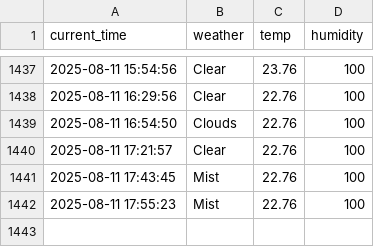
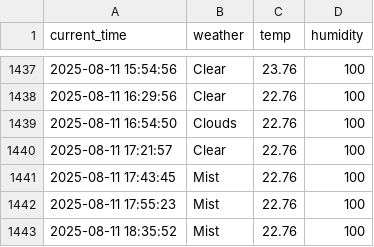
Before and after one commit to nayeho/seoul_weather_5_m, a CSV file: seoul_weather.csv, drawn as a sheet; only a part is shown, gaps mark what is left out; the diff names each change by its address in the sheet, - before the commit and + after, or states it on an @@ line.

```diff
--- a/seoul_weather.csv
+++ b/seoul_weather.csv
+row 1443: 2025-08-11 18:35:52 | Mist | 22.76 | 100
```
